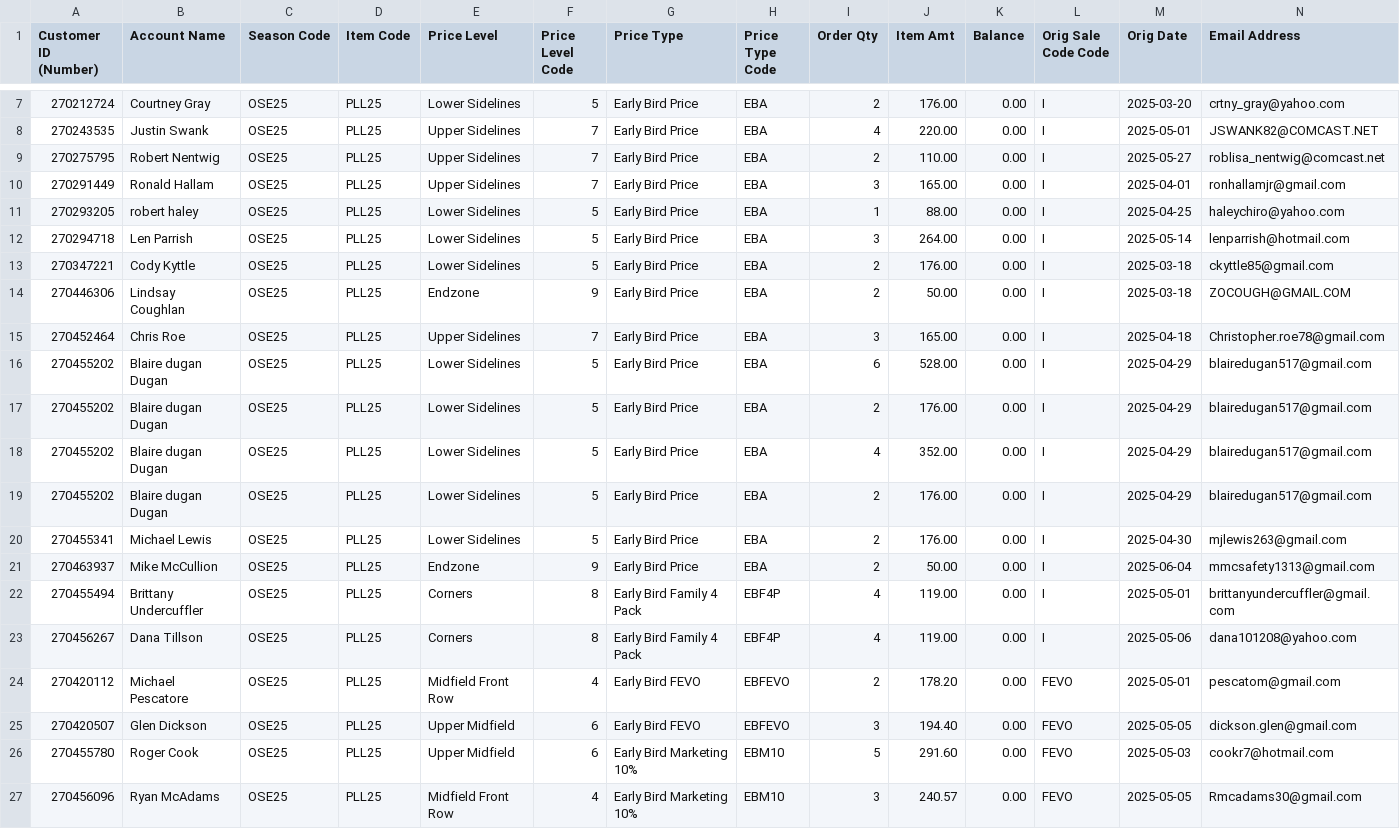
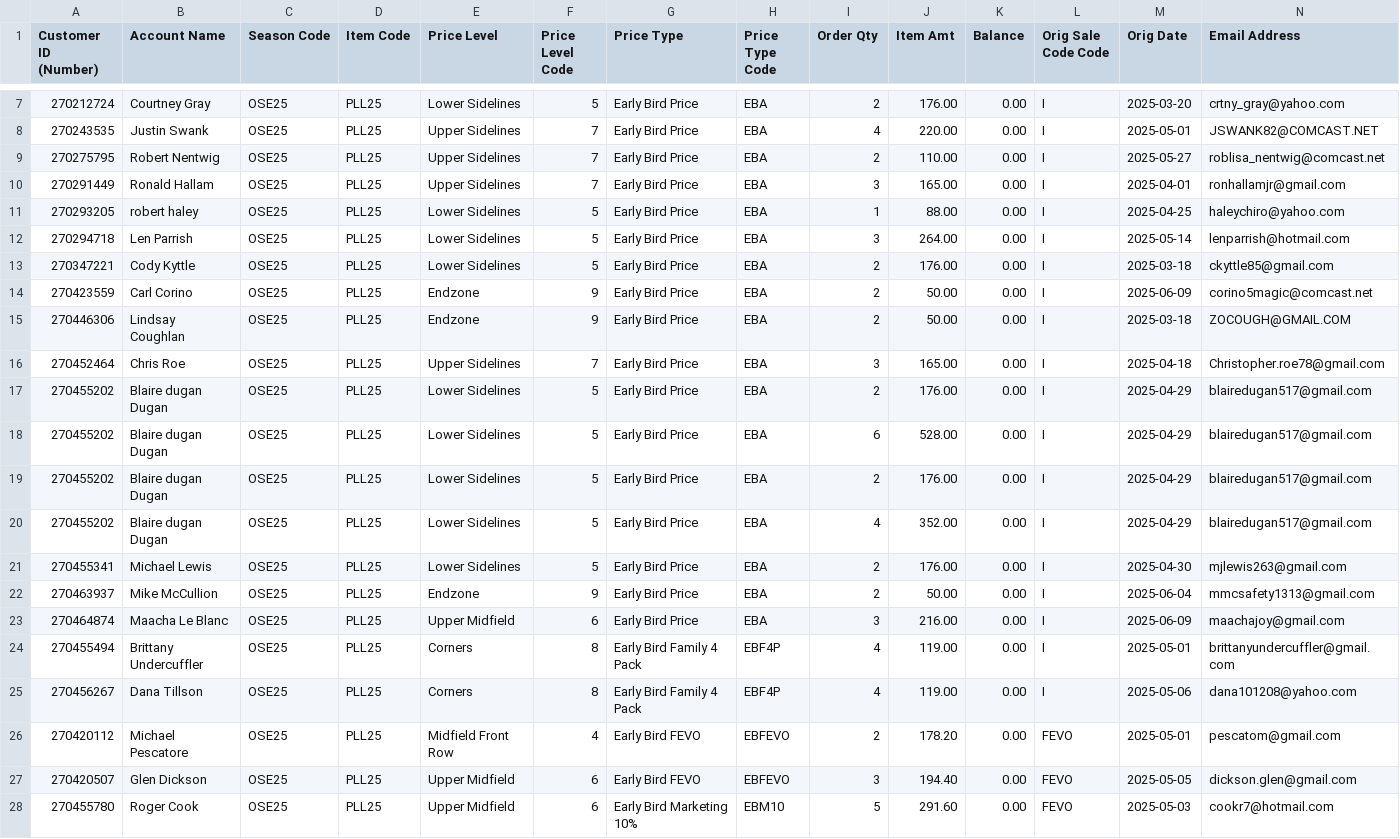
Before and after one commit to spuchta/PLL_BI_TIX, a CSV file: sales-reports/Subaru_Park/PLL Semi Finals Daily Report.csv, drawn as a sheet; only a part is shown, gaps mark what is left out; the shorter side is filled out with more unchanged rows; rows hold the shown columns only; the diff names each change by its address in the sheet, - before the commit and + after, or states it on an @@ line.

```diff
--- a/sales-reports/Subaru_Park/PLL Semi Finals Daily Report.csv
+++ b/sales-reports/Subaru_Park/PLL Semi Finals Daily Report.csv
+row 14: 270423559 | Carl Corino | OSE25 | PLL25 | Endzone | 9 | Early Bird Price | EBA | 2 | 50.00 | 0.00 | I | 2025-06-09 | corino5magic@comcast.net
@@ row 19 moved to row 17: 270455202 @@
+row 23: 270464874 | Maacha Le Blanc | OSE25 | PLL25 | Upper Midfield | 6 | Early Bird Price | EBA | 3 | 216.00 | 0.00 | I | 2025-06-09 | maachajoy@gmail.com
```
Also changed, not shown: sales-reports/Chicago/MW EX25 PLL Sales.csv, sales-reports/Denver/PLL Original Item Sales - SINGLE TICKET SALES.csv, 4 other files.
